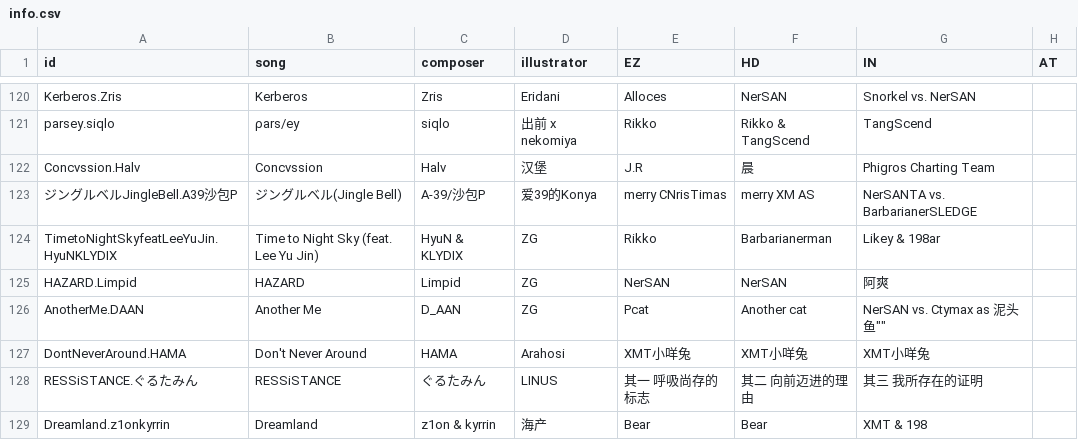
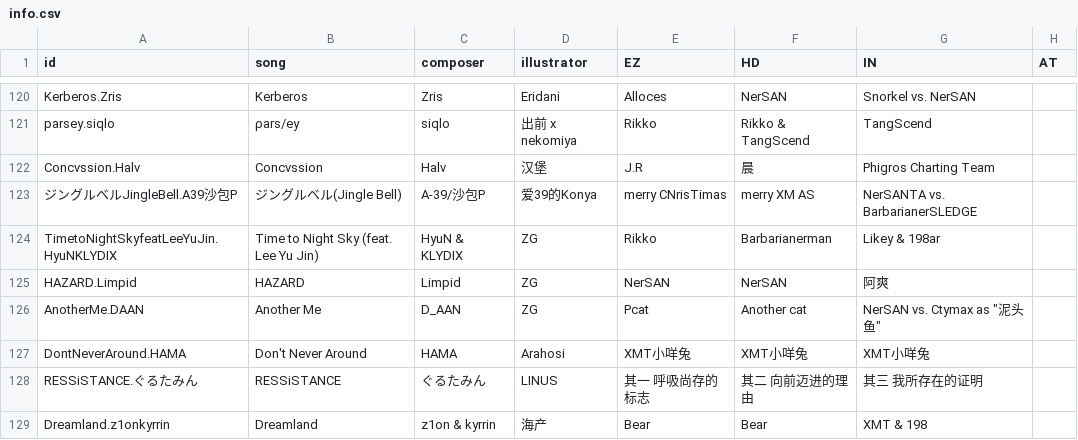
Before and after one commit to Catrong/phi-plugin, a CSV file: resources/info/info.csv, drawn as a sheet; only a part is shown, gaps mark what is left out; the diff covers the shown part only.

```diff
--- a/resources/info/info.csv
+++ b/resources/info/info.csv
@@ -125,3 +125,3 @@ TimetoNightSkyfeatLeeYuJin.HyuNKLYDIX,Time to Night Sky (feat. Lee Yu Jin),HyuN
 HAZARD.Limpid,HAZARD,Limpid,ZG,NerSAN,NerSAN,阿爽,
-AnotherMe.DAAN,Another Me,D_AAN,ZG,Pcat,Another cat,"NerSAN vs. Ctymax as "泥头鱼"",
+AnotherMe.DAAN,Another Me,D_AAN,ZG,Pcat,Another cat,"NerSAN vs. Ctymax as ""泥头鱼""",
 DontNeverAround.HAMA,Don't Never Around,HAMA,Arahosi,XMT小咩兔,XMT小咩兔,XMT小咩兔,
```
Also changed, not shown: 15 edited cells elsewhere in this file, 1 other file.
